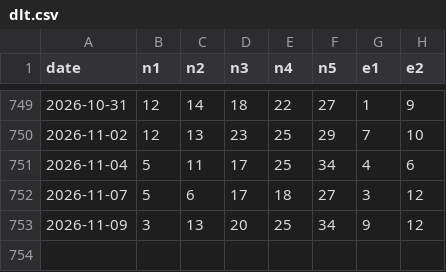
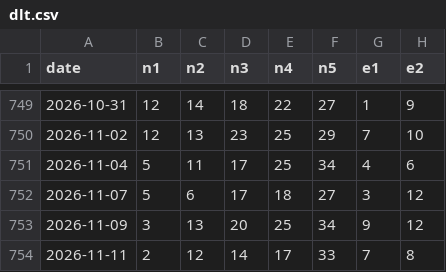
Before and after one commit to yumenghu55-png/caipiao, a CSV file: data/dlt.csv, drawn as a sheet; only a part is shown, gaps mark what is left out; the diff names each change by its address in the sheet, - before the commit and + after, or states it on an @@ line.

```diff
--- a/data/dlt.csv
+++ b/data/dlt.csv
+row 754: 2026-11-11 | 2 | 12 | 14 | 17 | 33 | 7 | 8
```
Also changed, not shown: data/fc3d.csv.
